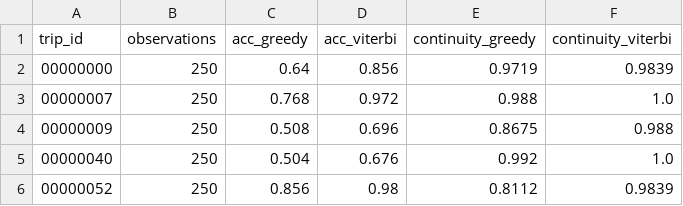
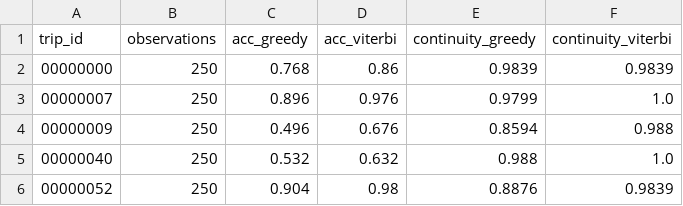
Before and after one commit to Progamer24/Team7-ML-Hackathon, a CSV file: results/evaluation_results.csv, drawn as a sheet.

```diff
--- a/results/evaluation_results.csv
+++ b/results/evaluation_results.csv
@@ -1,6 +1,6 @@
 trip_id,observations,acc_greedy,acc_viterbi,continuity_greedy,continuity_viterbi
-00000000,250,0.64,0.856,0.9719,0.9839
-00000007,250,0.768,0.972,0.988,1.0
-00000009,250,0.508,0.696,0.8675,0.988
-00000040,250,0.504,0.676,0.992,1.0
-00000052,250,0.856,0.98,0.8112,0.9839
+00000000,250,0.768,0.86,0.9839,0.9839
+00000007,250,0.896,0.976,0.9799,1.0
+00000009,250,0.496,0.676,0.8594,0.988
+00000040,250,0.532,0.632,0.988,1.0
+00000052,250,0.904,0.98,0.8876,0.9839
```
Also changed, not shown: results/dataset_inventory.csv, results/model_comparison.csv, 22 other files.
